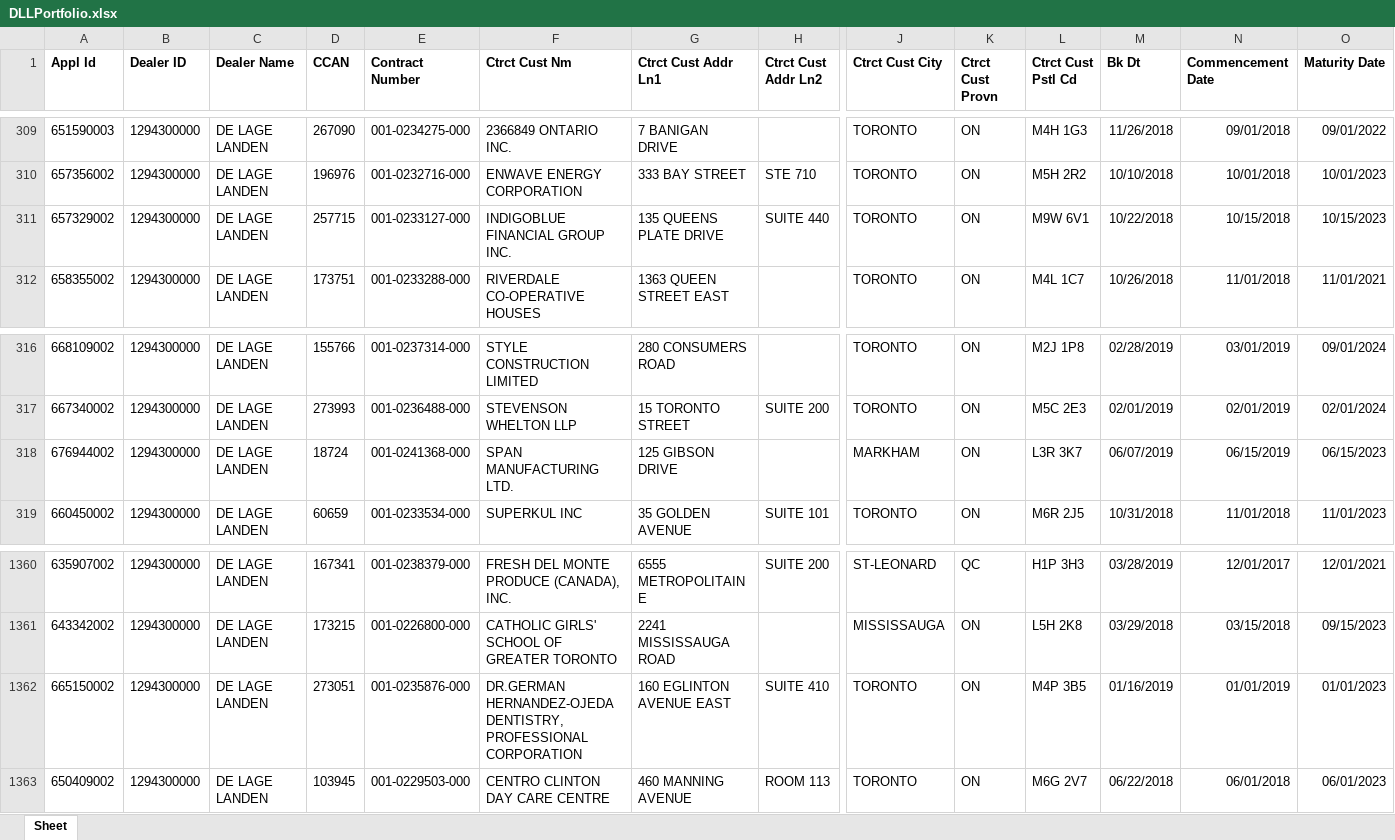
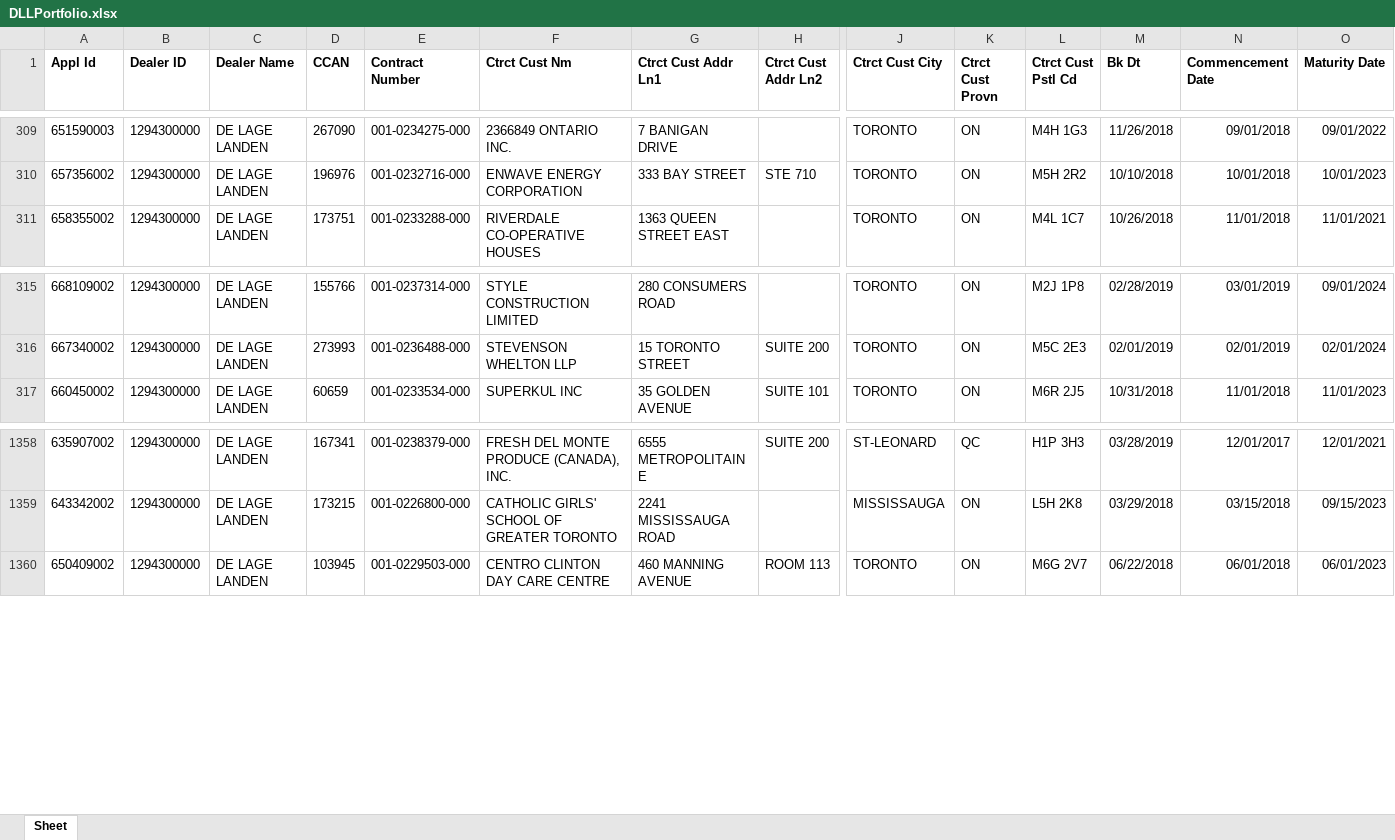
Before and after one commit to ChimeraBlack1/AssetPriceLevelAdder, an Excel workbook: DLLPortfolio.xlsx, sheet Sheet, drawn as a sheet; only a part is shown, gaps mark what is left out; values as stored, in another font and other column widths than the file's, no borders; rows hold the shown columns only; the diff covers the shown part only; the diff names each change by its address in the sheet, - before the commit and + after, or states it on an @@ line.

```diff
--- a/DLLPortfolio.xlsx (sheet Sheet)
+++ b/DLLPortfolio.xlsx (sheet Sheet)
-row 311: 657329002 | 1294300000 | DE LAGE LANDEN | 257715 | 001-0233127-000 | INDIGOBLUE FINANCIAL GROUP INC. | 135 QUEENS PLATE DRIVE | SUITE 440 | TORONTO | ON | M9W 6V1 | 10/22/2018 | 10/15/2018 | 10/15/2023
-row 318: 676944002 | 1294300000 | DE LAGE LANDEN | 18724 | 001-0241368-000 | SPAN MANUFACTURING LTD. | 125 GIBSON DRIVE |  | MARKHAM | ON | L3R 3K7 | 06/07/2019 | 06/15/2019 | 06/15/2023
-row 1362: 665150002 | 1294300000 | DE LAGE LANDEN | 273051 | 001-0235876-000 | DR.GERMAN HERNANDEZ-OJEDA DENTISTRY, PROFESSIONAL CORPORATION | 160 EGLINTON AVENUE EAST | SUITE 410 | TORONTO | ON | M4P 3B5 | 01/16/2019 | 01/01/2019 | 01/01/2023
```
Also changed, not shown: 60 removed rows elsewhere in this sheet, WellsPortfolio.xlsx, reportForPerry09062019.xlsm, 2 other files.
